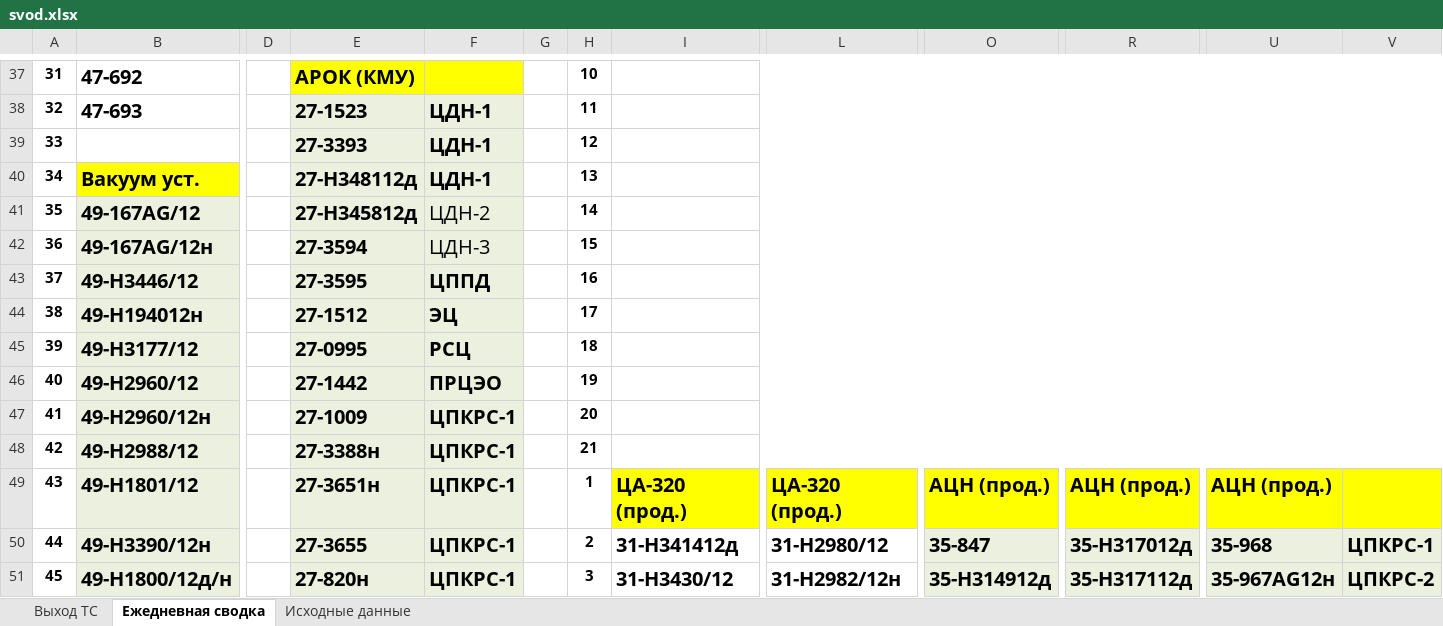
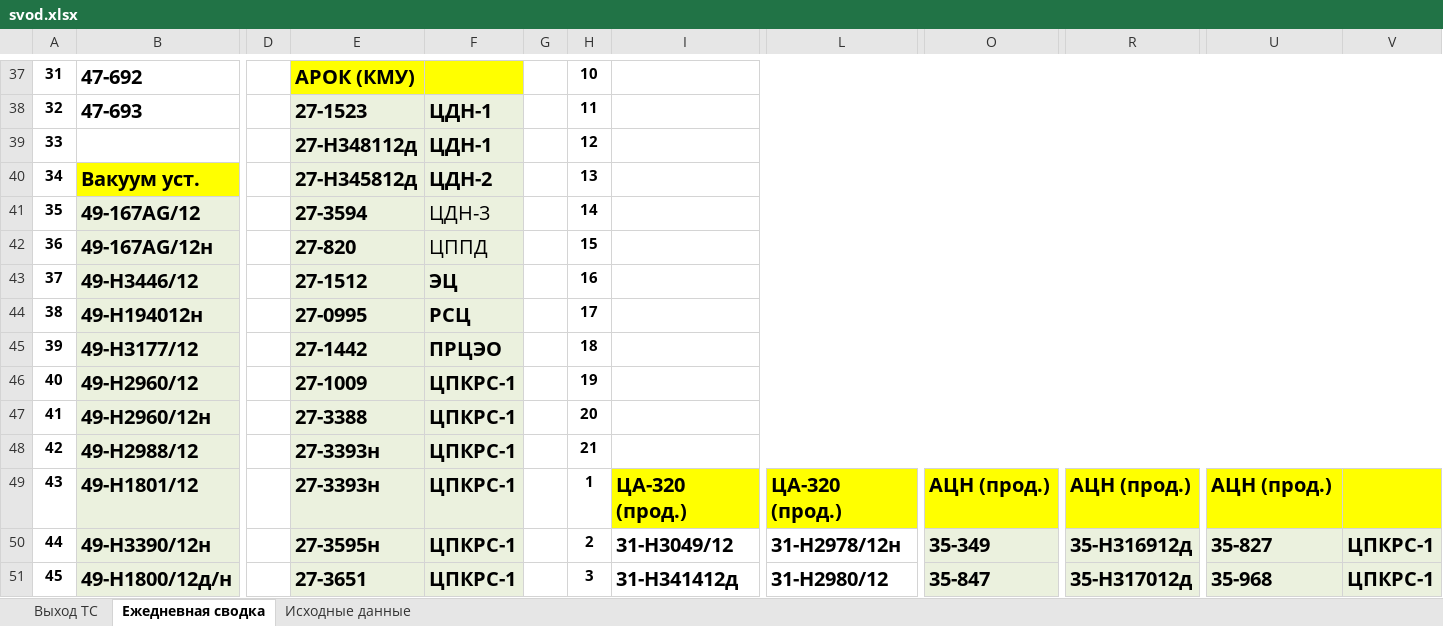
Before and after one commit to aura2889/summary, an Excel workbook: archive/2026-11-02/svod.xlsx, sheet Ежедневная сводка, drawn as a sheet; only a part is shown, gaps mark what is left out; values as stored, in another font and other column widths than the file's, no borders; the diff covers the shown part only; the diff names each change by its address in the sheet, - before the commit and + after, or states it on an @@ line.

```diff
--- a/archive/2026-11-02/svod.xlsx (sheet Ежедневная сводка)
+++ b/archive/2026-11-02/svod.xlsx (sheet Ежедневная сводка)
-E39: 27-3393
+E39: 27-Н348112д
-E40: 27-Н348112д
+E40: 27-H345812д
-F40: ЦДН-1
+F40: ЦДН-2
-E41: 27-H345812д
+E41: 27-3594
-F41: ЦДН-2
+F41: ЦДН-3
-E42: 27-3594
+E42: 27-820
-F42: ЦДН-3
+F42: ЦППД
-E43: 27-3595
+E43: 27-1512
-F43: ЦППД
+F43: ЭЦ
-E44: 27-1512
+E44: 27-0995
-F44: ЭЦ
+F44: РСЦ
-E45: 27-0995
+E45: 27-1442
-F45: РСЦ
+F45: ПРЦЭО
-E46: 27-1442
+E46: 27-1009
-F46: ПРЦЭО
+F46: ЦПКРС-1
-E47: 27-1009
+E47: 27-3388
-E48: 27-3388н
+E48: 27-3393н
-E49: 27-3651н
+E49: 27-3393н
-E50: 27-3655
+E50: 27-3595н
-I50: 31-H341412д
+I50: 31-H3049/12
-L50: 31-Н2980/12
+L50: 31-Н2978/12н
-O50: 35-847
+O50: 35-349
-R50: 35-H317012д
+R50: 35-H316912д
-U50: 35-968
+U50: 35-827
-E51: 27-820н
+E51: 27-3651
-I51: 31-H3430/12
+I51: 31-H341412д
-L51: 31-Н2982/12н
+L51: 31-Н2980/12
-O51: 35-H314912д
+O51: 35-847
-R51: 35-H317112д
+R51: 35-H317012д
-U51: 35-967AG12н
+U51: 35-968
-V51: ЦПКРС-2
+V51: ЦПКРС-1
```
Also changed, not shown: 2 added rows, 2 removed rows, 136 edited cells, cell formats and row numbers in column A elsewhere in this sheet, sheet Исходные данные, sheet Выход ТС, formulas that keep their value, 4 other files.
